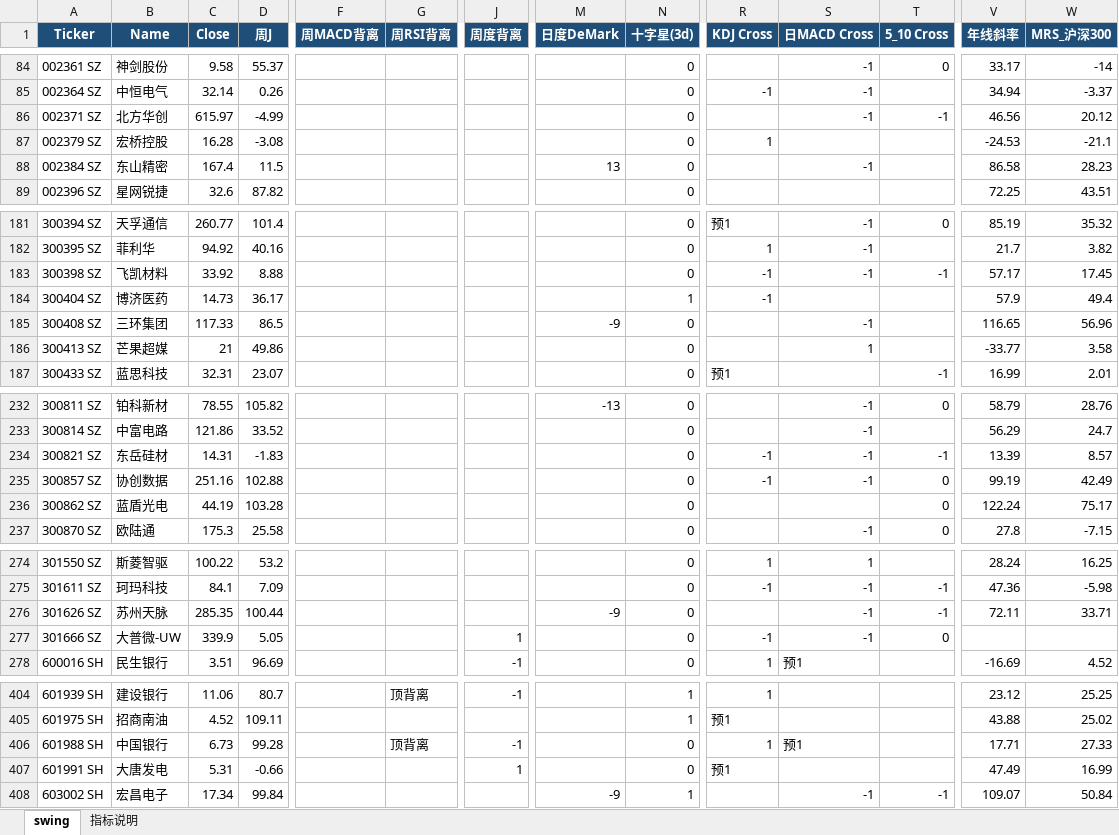
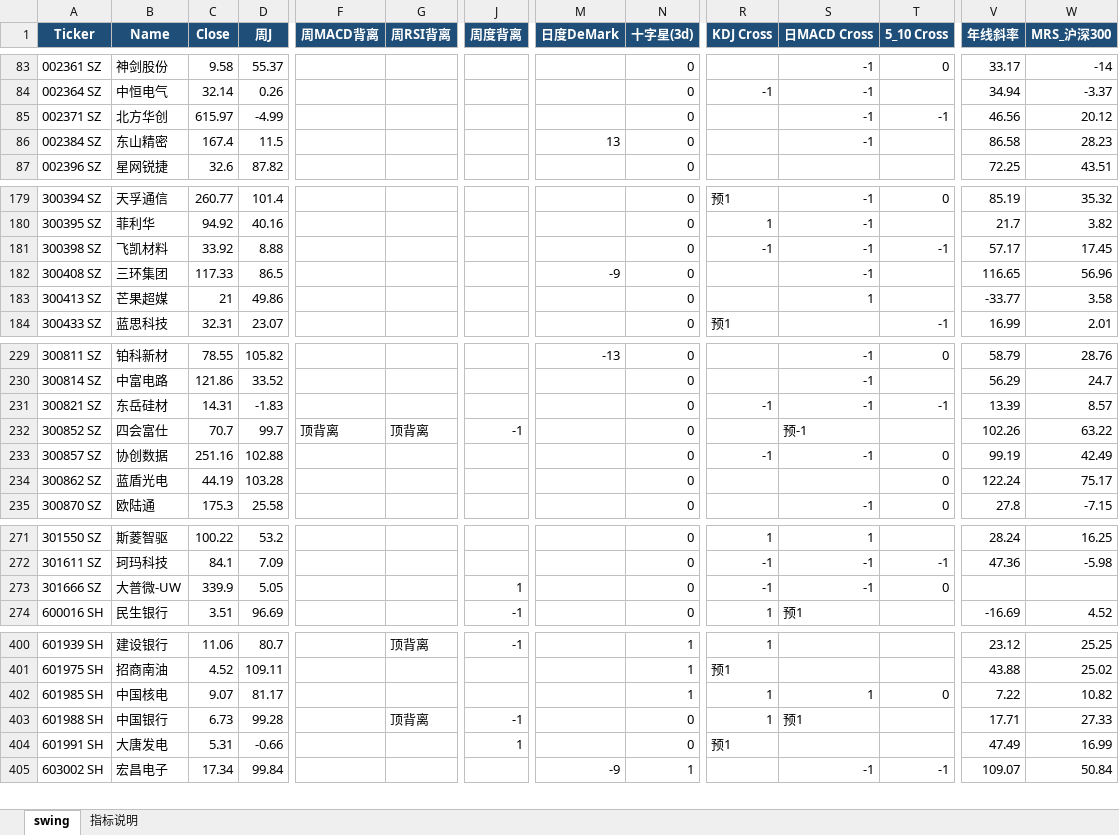
Before and after one commit to jibom/swing-pattern, an Excel workbook: A_Swing_Pattern.xlsx, sheet swing, drawn as a sheet; only a part is shown, gaps mark what is left out; values as stored, in another font and other column widths than the file's, no borders; removed rows and columns are numbered as before the commit, all else as after; rows hold the shown columns only; the diff covers the shown part only; the diff names each change by its address in the sheet, - before the commit and + after, or states it on an @@ line.

```diff
--- a/A_Swing_Pattern.xlsx (sheet swing)
+++ b/A_Swing_Pattern.xlsx (sheet swing)
-row 87: 002379 SZ | 宏桥控股 | 16.28 | -3.08 |  |  |  |  | 0 | 1 |  |  | -24.53 | -21.1
-row 184: 300404 SZ | 博济医药 | 14.73 | 36.17 |  |  |  |  | 1 | -1 |  |  | 57.9 | 49.4
+row 232: 300852 SZ | 四会富仕 | 70.7 | 99.7 | 顶背离 | 顶背离 | -1 |  | 0 |  | 预-1 |  | 102.26 | 63.22
-row 276: 301626 SZ | 苏州天脉 | 285.35 | 100.44 |  |  |  | -9 | 0 |  | -1 | -1 | 72.11 | 33.71
+row 402: 601985 SH | 中国核电 | 9.07 | 81.17 |  |  |  |  | 1 | 1 | 1 | 0 | 7.22 | 10.82
```
Also changed, not shown: 4 added rows, 4 removed rows and 2 edited cells elsewhere in this sheet, sheet 指标说明, ETF_Swing_Pattern.xlsx, HK_Swing_Pattern.xlsx, 1 other file.
